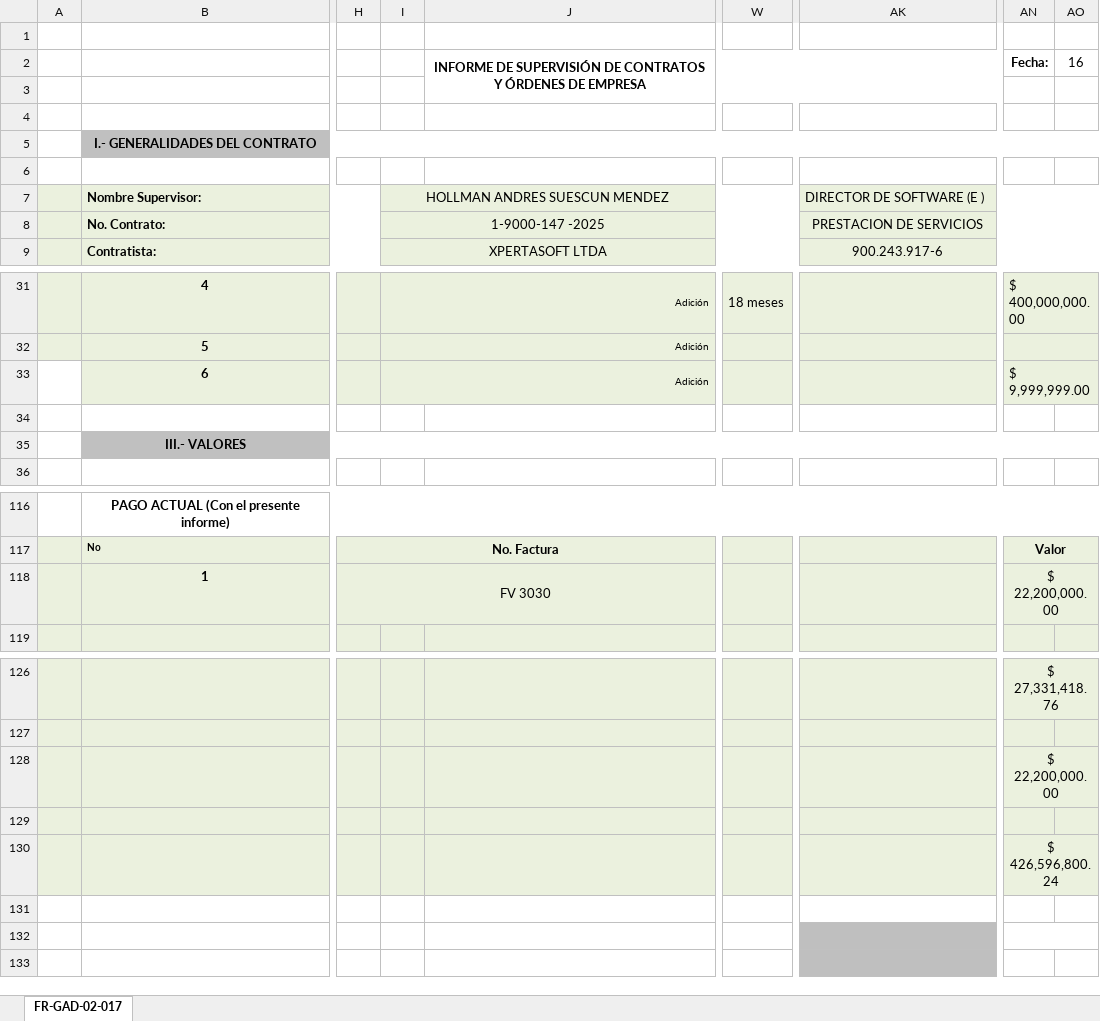
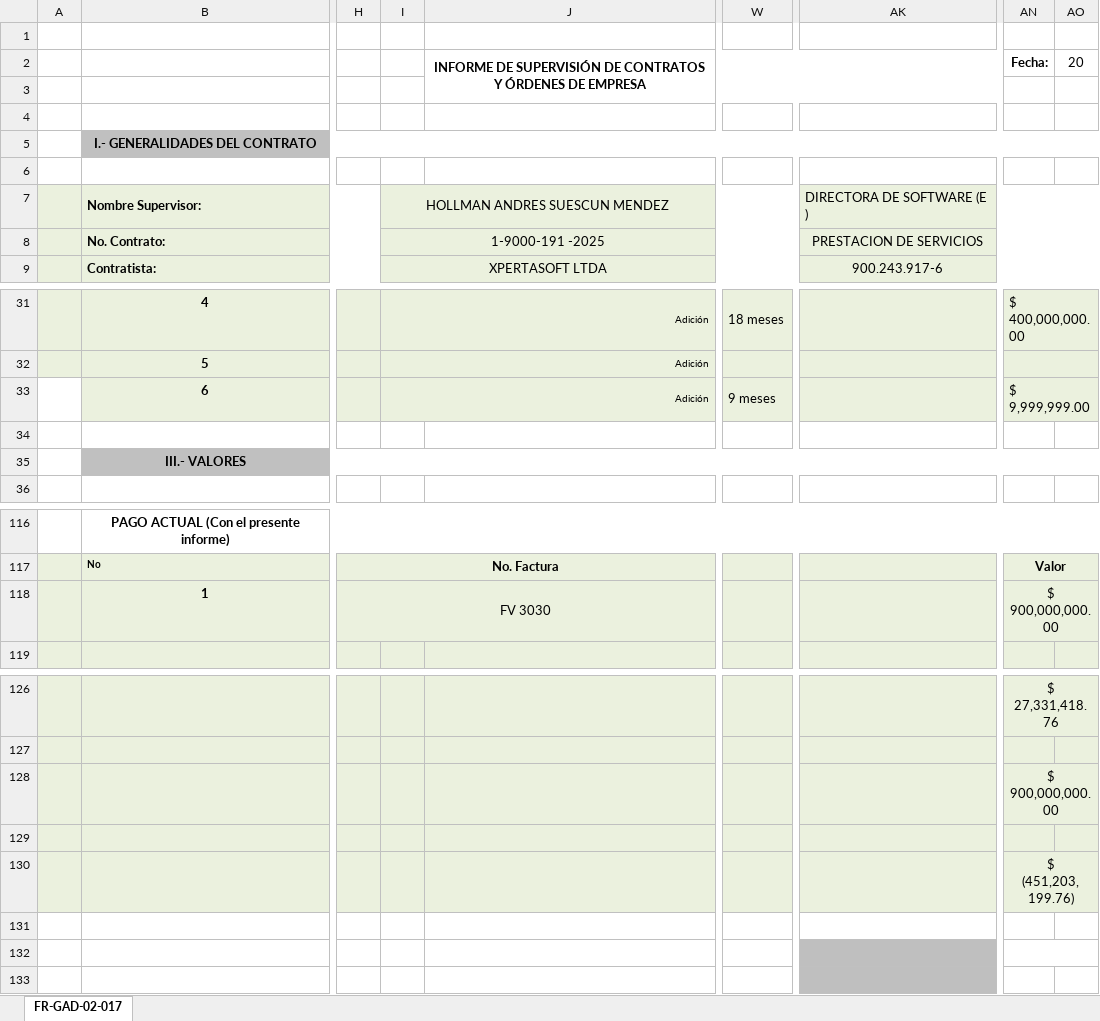
Before and after one commit to BrooKasS/Contratos, an Excel workbook: backend/TestEjemplo.xlsx, sheet FR-GAD-02-017, drawn as a sheet; only a part is shown, gaps mark what is left out; values as stored, in another font and other column widths than the file's, no borders; charts and pictures not drawn; the diff names each change by its address in the sheet, - before the commit and + after, or states it on an @@ line.

```diff
--- a/backend/TestEjemplo.xlsx (sheet FR-GAD-02-017)
+++ b/backend/TestEjemplo.xlsx (sheet FR-GAD-02-017)
-AO2: 16
+AO2: 20
-AK7: DIRECTOR DE SOFTWARE (E )
+AK7: DIRECTORA DE SOFTWARE (E )
-I8: 1-9000-147 -2025
+I8: 1-9000-191 -2025
-W33: (empty)
+W33: 9 meses
-AN118: $ 22,200,000.00
+AN118: $ 900,000,000.00
-AN128: $ 22,200,000.00
+AN128: $ 900,000,000.00
-AN130: $ 426,596,800.24
+AN130: $ (451,203,199.76)
```
Also changed, not shown: 7 other files.
